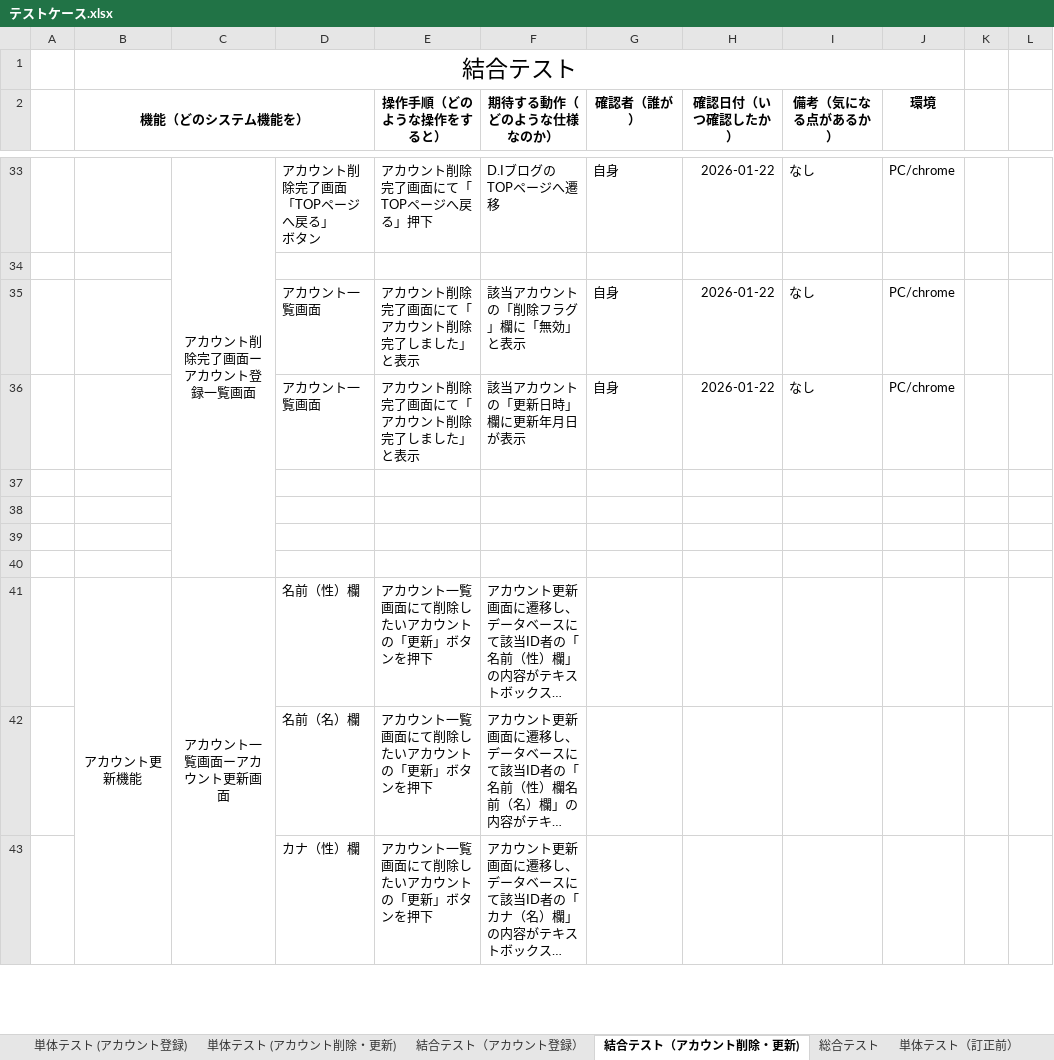
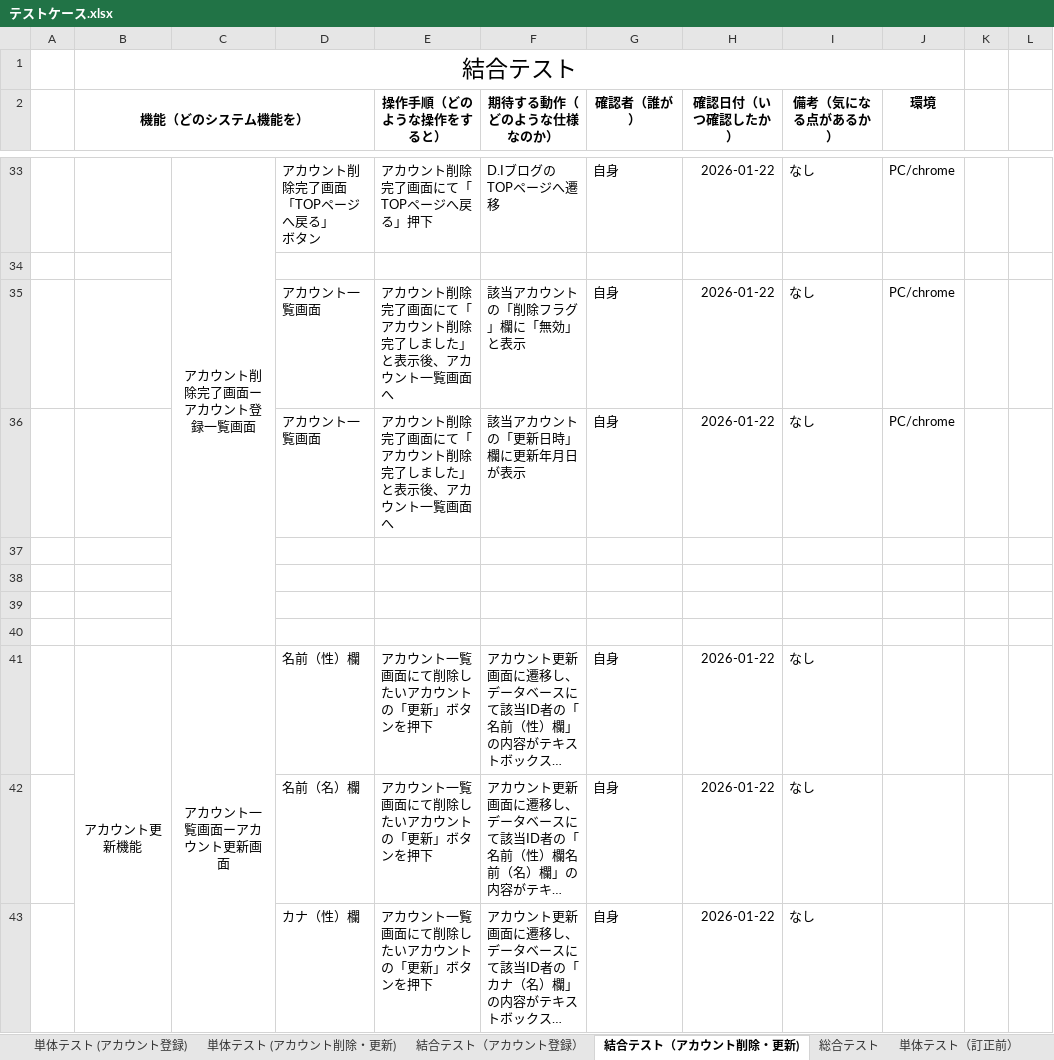
Before and after one commit to nozomi-watanabe1214/7_Programing, an Excel workbook: テストケース.xlsx, sheet 結合テスト（アカウント削除・更新), drawn as a sheet; only a part is shown, gaps mark what is left out; long unchanged cells end in …; values as stored, in another font and other column widths than the file's, no borders; the diff covers the shown part only; the diff names each change by its address in the sheet, - before the commit and + after, or states it on an @@ line.

Commit message:
アカウント更新機能　結合テスト（アカウント一覧画面～アカウント更新画面）実施

```diff
--- a/テストケース.xlsx (sheet 結合テスト（アカウント削除・更新))
+++ b/テストケース.xlsx (sheet 結合テスト（アカウント削除・更新))
-E35:E36 (操作手順（どのような操作をすると）): アカウント削除完了画面にて「アカウント削除完了しました」と表示
+E35:E36 (操作手順（どのような操作をすると）): アカウント削除完了画面にて「アカウント削除完了しました」と表示後、アカウント一覧画面へ
-G41:G43 (確認者（誰が）): (empty)
+G41:G43 (確認者（誰が）): 自身
-H41:H43 (確認日付（いつ確認したか）): (empty)
+H41:H43 (確認日付（いつ確認したか）): 2026-01-22
-I41:I43 (備考（気になる点があるか）): (empty)
+I41:I43 (備考（気になる点があるか）): なし
```
Also changed, not shown: 21 edited cells and cell formats elsewhere in this sheet.
